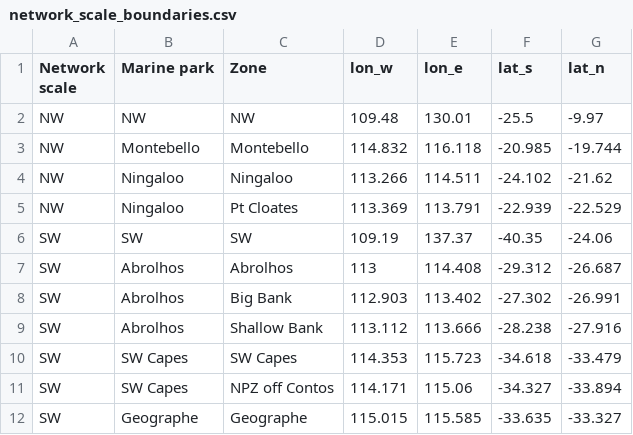
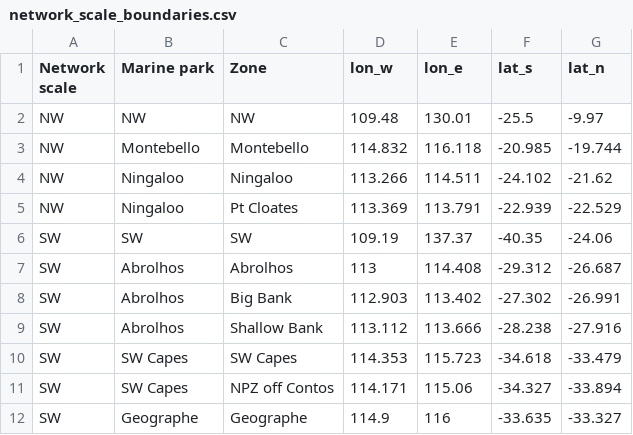
Before and after one commit to UWA-Marine-Ecology-Group-projects/parks-geographe, a CSV file: data/spatial/oceanography/network_scale_boundaries.csv, drawn as a sheet.

Commit message:
oceanography plots

```diff
--- a/data/spatial/oceanography/network_scale_boundaries.csv
+++ b/data/spatial/oceanography/network_scale_boundaries.csv
@@ -11,2 +11,2 @@ SW,SW Capes,SW Capes,114.353,115.723,-34.618,-33.479
 SW,SW Capes,NPZ off Contos,114.171,115.06,-34.327,-33.894
-SW,Geographe,Geographe,115.015,115.585,-33.635,-33.327
+SW,Geographe,Geographe,114.9,116,-33.635,-33.327
```
Also changed, not shown: 18 other files.
